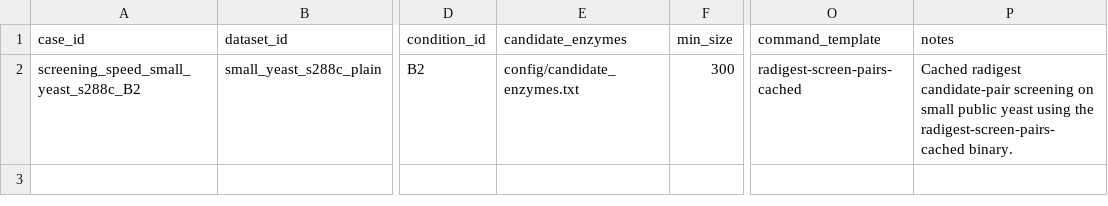
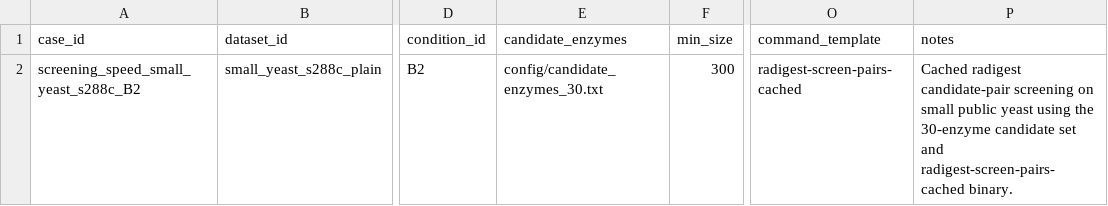
Before and after one commit to ericksamera/radigest-benchmarking, a TSV file: config/screening_speed_cases.tsv, drawn as a sheet; only a part is shown, gaps mark what is left out; the diff names each change by its address in the sheet, - before the commit and + after, or states it on an @@ line.

Commit message:
feat(scripts)!: add empirical depth validation case checks - Introduced `check_empirical_depth_validation_cases.py` for validation. - Updated `Makefile` to include new scripts for empirical checks. - Modified `README.md` and documentation to reflect new validation process. - Adjusted candidate enzyme references in configuration files for consistency. - Enhanced performance benchmarks to utilize new empirical validation checks.

```diff
--- a/config/screening_speed_cases.tsv
+++ b/config/screening_speed_cases.tsv
-E2 (candidate_enzymes): config/candidate_enzymes.txt
+E2 (candidate_enzymes): config/candidate_enzymes_30.txt
-P2 (notes): …using the radigest-screen-pairs-cached binary.
+P2 (notes): …using the 30-enzyme candidate set and radigest-screen-pairs-cached binary.
```
Also changed, not shown: config/artifacts.tsv, 19 other files.
